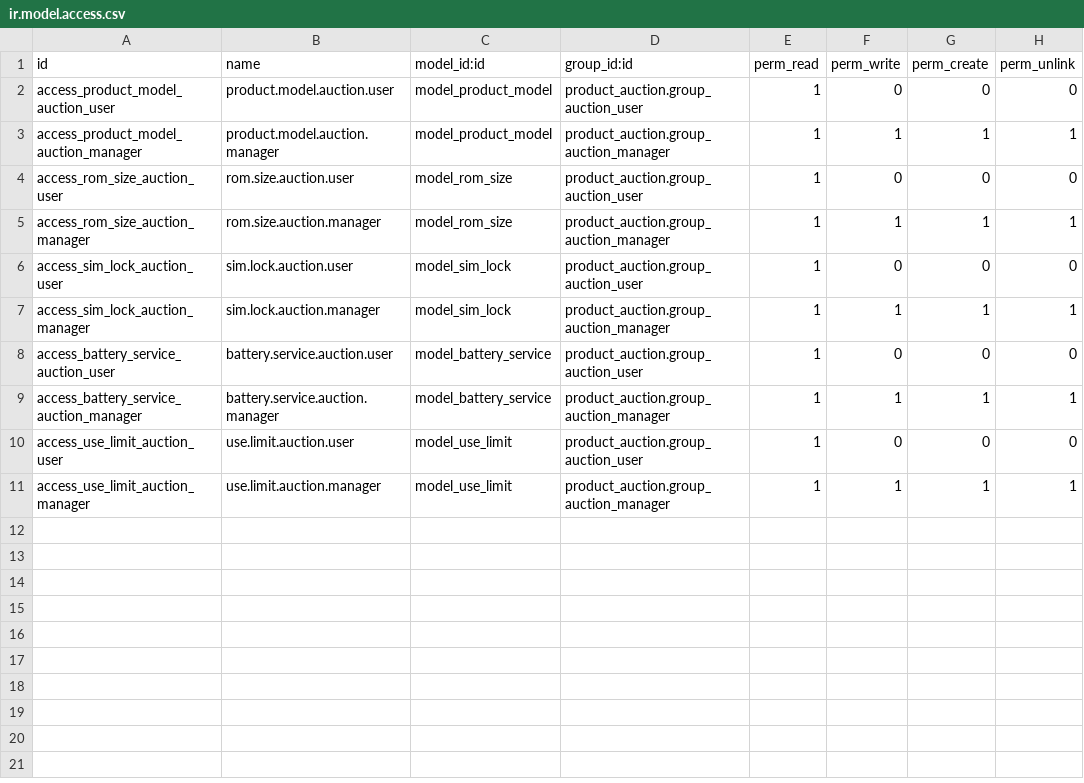
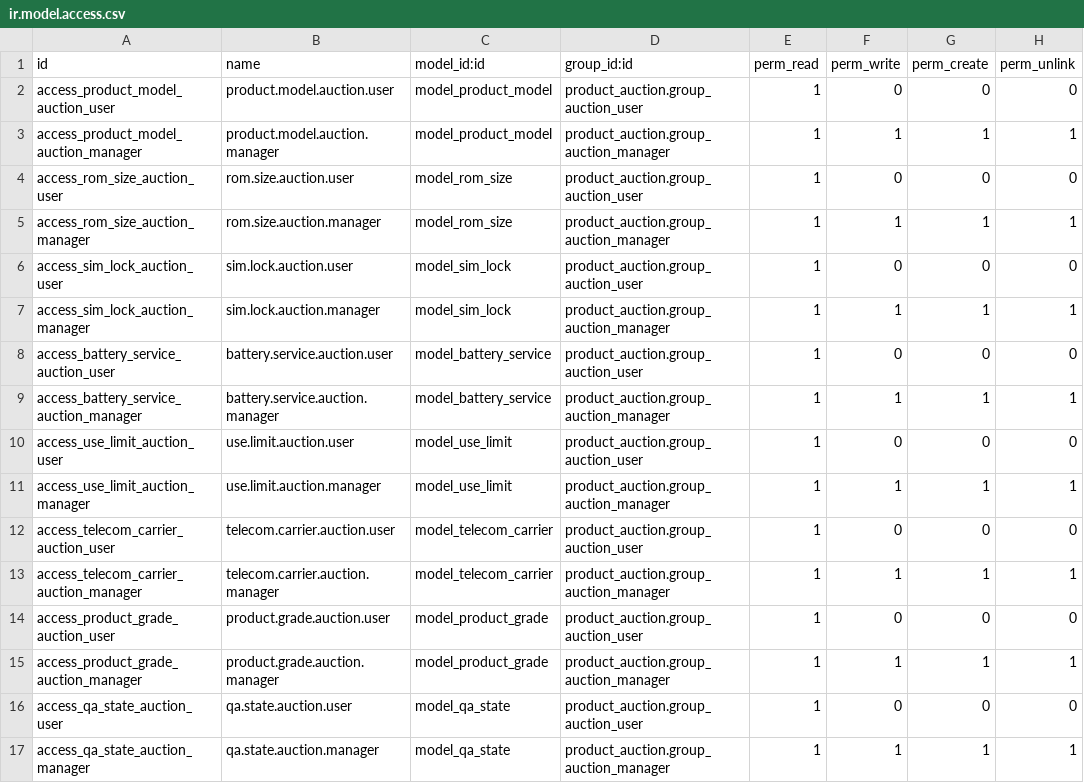
Before and after one commit to qrtl/ssta-custom, a CSV file: product_auction/security/ir.model.access.csv, drawn as a sheet; the diff names each change by its address in the sheet, - before the commit and + after, or states it on an @@ line.

Commit message:
add telecom_carrier,product_grade,cpu,ram,qa_state,qa_note,description_sale

```diff
--- a/product_auction/security/ir.model.access.csv
+++ b/product_auction/security/ir.model.access.csv
+row 12: access_telecom_carrier_auction_user | telecom.carrier.auction.user | model_telecom_carrier | product_auction.group_auction_user | 1 | 0 | 0 | 0
+row 13: access_telecom_carrier_auction_manager | telecom.carrier.auction.manager | model_telecom_carrier | product_auction.group_auction_manager | 1 | 1 | 1 | 1
+row 14: access_product_grade_auction_user | product.grade.auction.user | model_product_grade | product_auction.group_auction_user | 1 | 0 | 0 | 0
+row 15: access_product_grade_auction_manager | product.grade.auction.manager | model_product_grade | product_auction.group_auction_manager | 1 | 1 | 1 | 1
+row 16: access_qa_state_auction_user | qa.state.auction.user | model_qa_state | product_auction.group_auction_user | 1 | 0 | 0 | 0
+row 17: access_qa_state_auction_manager | qa.state.auction.manager | model_qa_state | product_auction.group_auction_manager | 1 | 1 | 1 | 1
```
Also changed, not shown: 10 other files.
